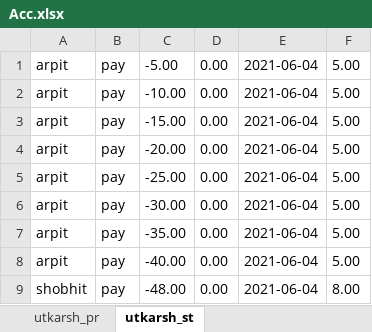
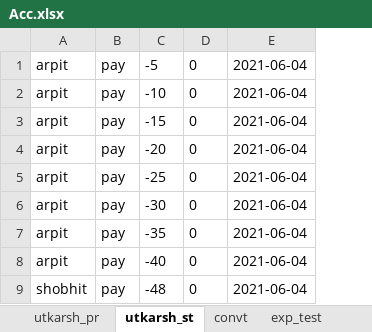
Before and after one commit to Utkarshagrawal1906/Acc, an Excel workbook: Acc.xlsx, sheet utkarsh_st, drawn as a sheet; values as stored, in another font and other column widths than the file's, no borders; removed rows and columns are numbered as before the commit, all else as after; the diff names each change by its address in the sheet, - before the commit and + after, or states it on an @@ line.

```diff
--- a/Acc.xlsx (sheet utkarsh_st)
+++ b/Acc.xlsx (sheet utkarsh_st)
+sheet tab: convt
+sheet tab: exp_test
-column C, rows 1-9: -5.00 | -10.00 | -15.00 | -20.00 | -25.00 | -30.00 | -35.00 | -40.00 | -48.00
-column D, rows 1-9: all 0.00
+column C, rows 1-9: -5 | -10 | -15 | -20 | -25 | -30 | -35 | -40 | -48
+column D, rows 1-9: all 0
-column F, rows 1-9: 5.00 | 5.00 | 5.00 | 5.00 | 5.00 | 5.00 | 5.00 | 5.00 | 8.00
```
Also changed, not shown: sheet shivam_provision_store_st, sheet name, sheet ic_shivam_provision_store, sheet utkarsh_pr, sheet exp_shivam_provision_store, sheet shivam_provision_store_pr, other sheet tabs.
